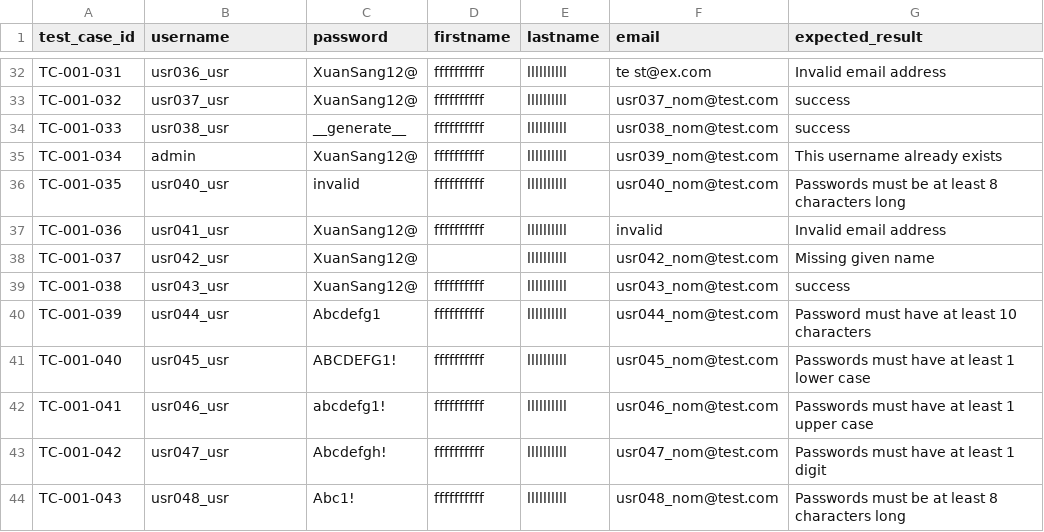
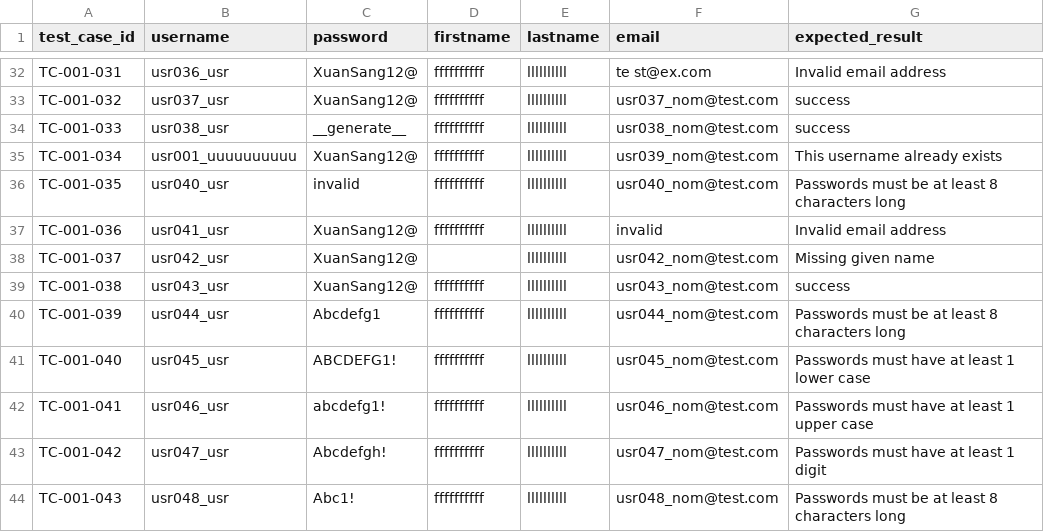
Before and after one commit to TruongMarco1305/swe-testing, a CSV file: swe-testing-main/level1/TC-001_data.csv, drawn as a sheet; only a part is shown, gaps mark what is left out.

```diff
--- a/swe-testing-main/level1/TC-001_data.csv
+++ b/swe-testing-main/level1/TC-001_data.csv
@@ -34,3 +34,3 @@ TC-001-032,usr037_usr,XuanSang12@,ffffffffff,llllllllll,usr037_nom@test.com,succ
 TC-001-033,usr038_usr,__generate__,ffffffffff,llllllllll,usr038_nom@test.com,success
-TC-001-034,admin,XuanSang12@,ffffffffff,llllllllll,usr039_nom@test.com,This username already exists
+TC-001-034,usr001_uuuuuuuuuu,XuanSang12@,ffffffffff,llllllllll,usr039_nom@test.com,This username already exists
 TC-001-035,usr040_usr,invalid,ffffffffff,llllllllll,usr040_nom@test.com,Passwords must be at least 8 characters long
@@ -39,3 +39,3 @@ TC-001-037,usr042_usr,XuanSang12@,,llllllllll,usr042_nom@test.com,Missing given
 TC-001-038,usr043_usr,XuanSang12@,ffffffffff,llllllllll,usr043_nom@test.com,success
-TC-001-039,usr044_usr,Abcdefg1,ffffffffff,llllllllll,usr044_nom@test.com,Password must have at least 10 characters
+TC-001-039,usr044_usr,Abcdefg1,ffffffffff,llllllllll,usr044_nom@test.com,Passwords must be at least 8 characters long
 TC-001-040,usr045_usr,ABCDEFG1!,ffffffffff,llllllllll,usr045_nom@test.com,Passwords must have at least 1 lower case
```
Also changed, not shown: swe-testing-main/level2/TC-001_data.csv, 2 other files.
